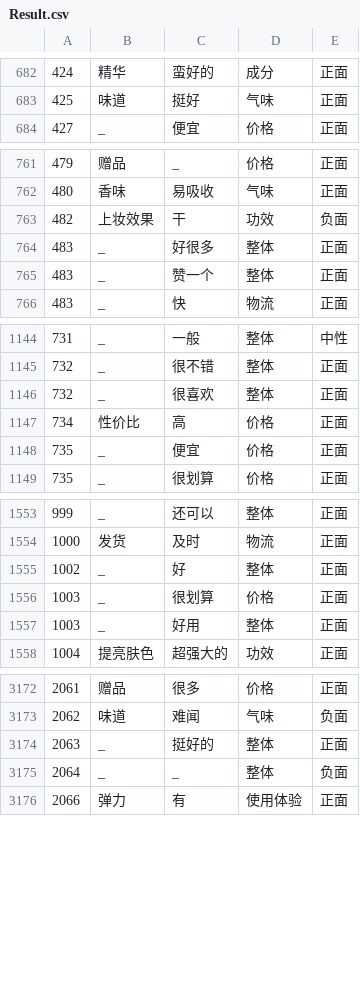
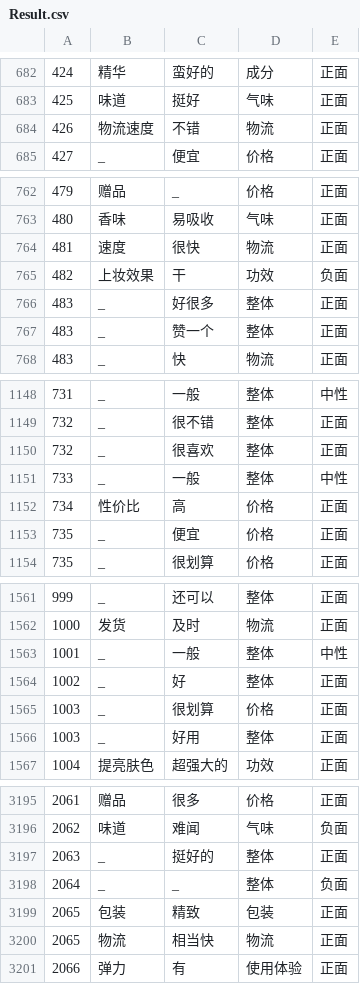
Before and after one commit to Manmande-ai/courseproject, a CSV file: data/bert/Result.csv, drawn as a sheet; only a part is shown, gaps mark what is left out; the diff covers the shown part only; the diff names each change by its address in the sheet, - before the commit and + after, or states it on an @@ line.

```diff
--- a/data/bert/Result.csv
+++ b/data/bert/Result.csv
+row 684: 426 | 物流速度 | 不错 | 物流 | 正面
+row 764: 481 | 速度 | 很快 | 物流 | 正面
+row 1151: 733 | _ | 一般 | 整体 | 中性
+row 1563: 1001 | _ | 一般 | 整体 | 中性
+row 3199: 2065 | 包装 | 精致 | 包装 | 正面
+row 3200: 2065 | 物流 | 相当快 | 物流 | 正面
```
Also changed, not shown: 20 added rows elsewhere in this file, outputs/processed/Test_reviews_processed.csv, 41 other files.
